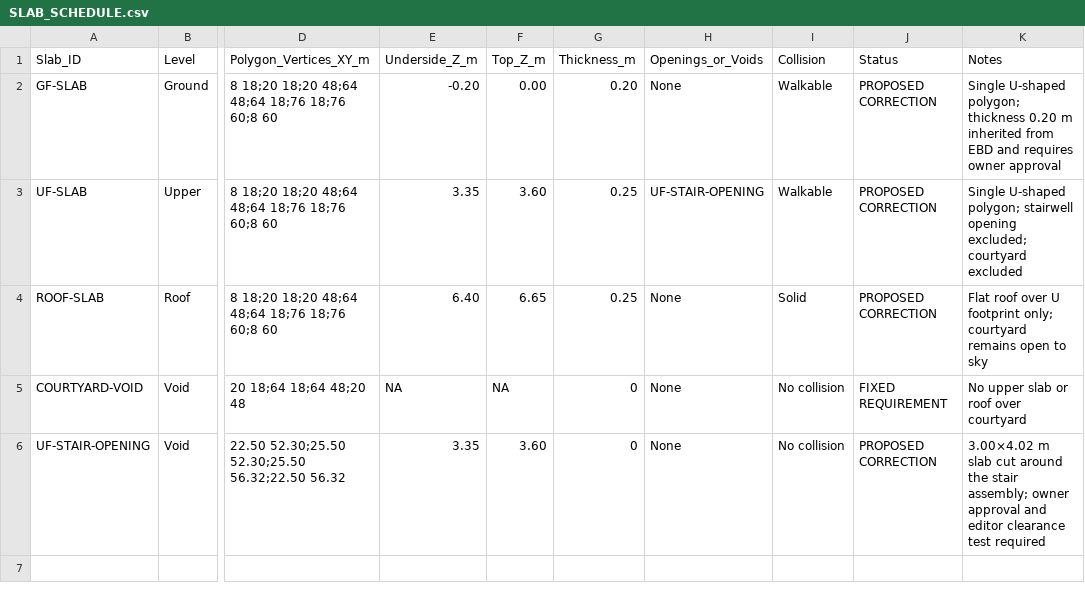
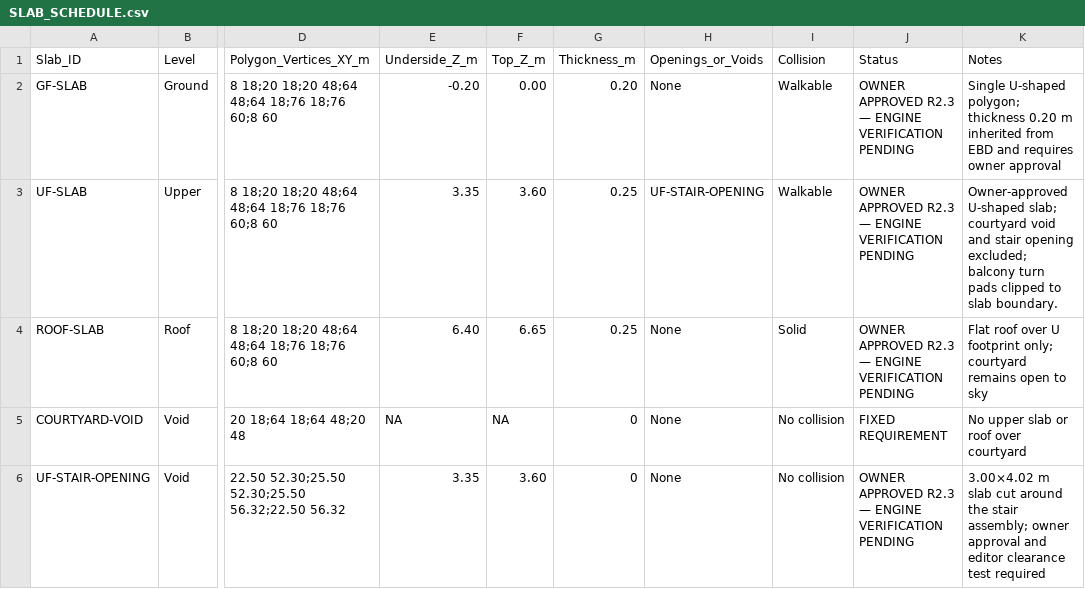
Before and after one commit to Haigone/UEFN-w-Kavasaki, a CSV file: Horror Motel Fable/SLAB_SCHEDULE.csv, drawn as a sheet; only a part is shown, gaps mark what is left out; the diff names each change by its address in the sheet, - before the commit and + after, or states it on an @@ line.

Commit message:
Synchronize owner-approved LD-GEO R2.3 schedules

```diff
--- a/Horror Motel Fable/SLAB_SCHEDULE.csv
+++ b/Horror Motel Fable/SLAB_SCHEDULE.csv
-J2:J4 (Status): PROPOSED CORRECTION
+J2:J4 (Status): OWNER APPROVED R2.3 — ENGINE VERIFICATION PENDING
-K3 (Notes): Single U-shaped polygon; stairwell opening excluded; courtyard excluded
+K3 (Notes): Owner-approved U-shaped slab; courtyard void and stair opening excluded; balcony turn pads clipped to slab boundary.
-J6 (Status): PROPOSED CORRECTION
+J6 (Status): OWNER APPROVED R2.3 — ENGINE VERIFICATION PENDING
```
